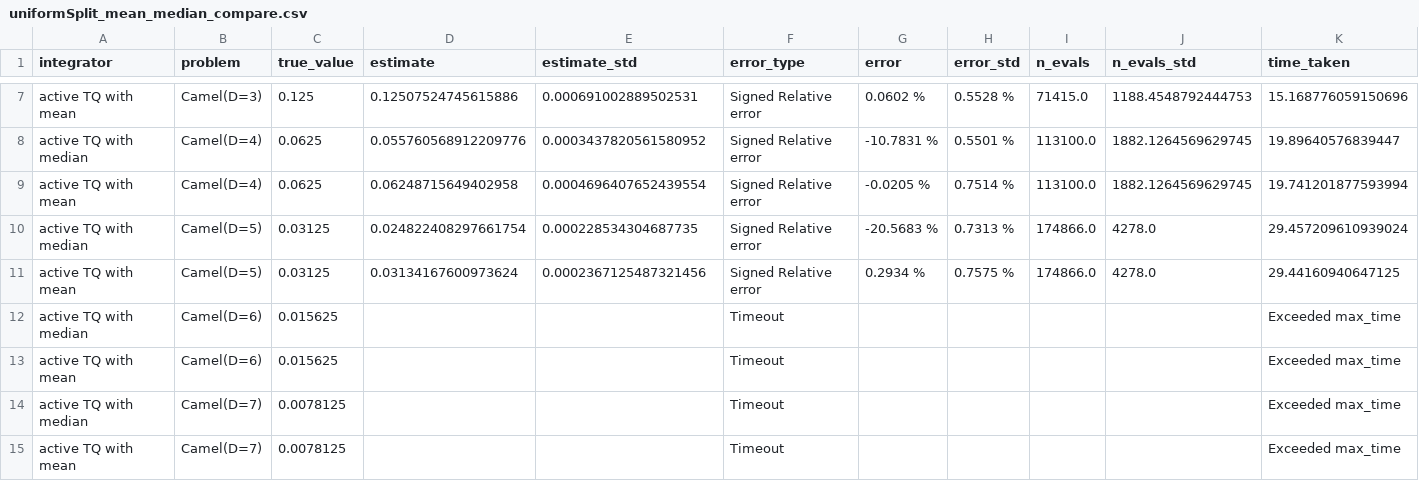
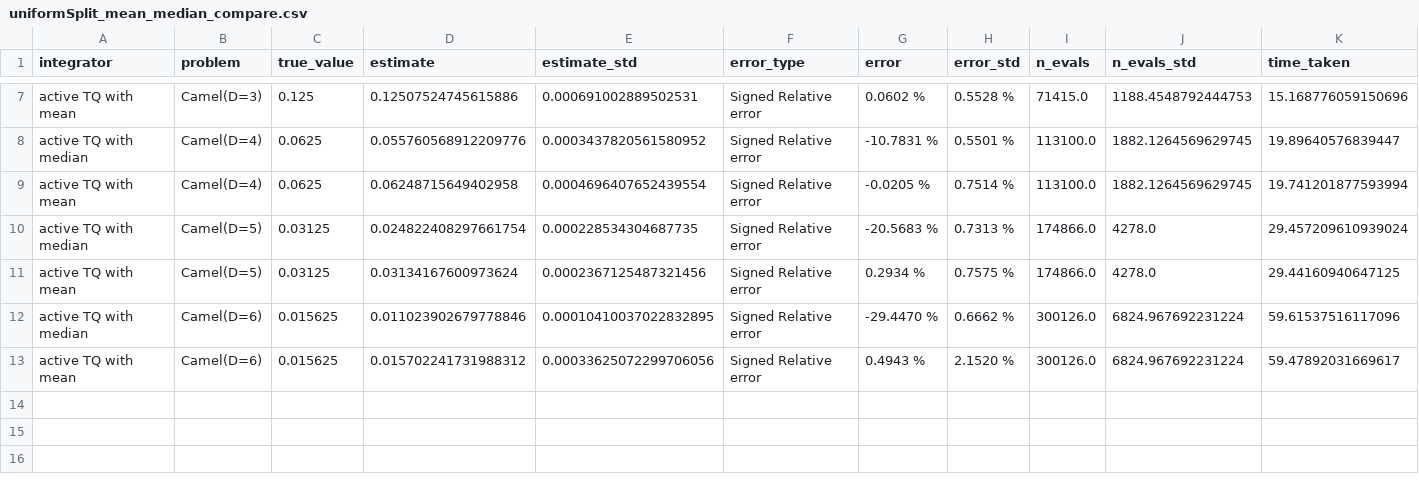
Before and after one commit to thomfoster/treeQuadrature, a CSV file: test_results/uniformSplit_mean_median_compare.csv, drawn as a sheet; only a part is shown, gaps mark what is left out; removed rows and columns are numbered as before the commit, all else as after; rows hold the shown columns only; the diff names each change by its address in the sheet, - before the commit and + after, or states it on an @@ line.

Commit message:
added uniform split 6D results

```diff
--- a/test_results/uniformSplit_mean_median_compare.csv
+++ b/test_results/uniformSplit_mean_median_compare.csv
-row 12: active TQ with median | Camel(D=6) | 0.015625 |  |  | Timeout |  |  |  |  | Exceeded max_time
-row 13: active TQ with mean | Camel(D=6) | 0.015625 |  |  | Timeout |  |  |  |  | Exceeded max_time
-row 14: active TQ with median | Camel(D=7) | 0.0078125 |  |  | Timeout |  |  |  |  | Exceeded max_time
-row 15: active TQ with mean | Camel(D=7) | 0.0078125 |  |  | Timeout |  |  |  |  | Exceeded max_time
+row 12: active TQ with median | Camel(D=6) | 0.015625 | 0.011023902679778846 | 0.00010410037022832895 | Signed Relative error | -29.4470 % | 0.6662 % | 300126.0 | 6824.967692231224 | 59.61537516117096
+row 13: active TQ with mean | Camel(D=6) | 0.015625 | 0.015702241731988312 | 0.00033625072299706056 | Signed Relative error | 0.4943 % | 2.1520 % | 300126.0 | 6824.967692231224 | 59.47892031669617
```
